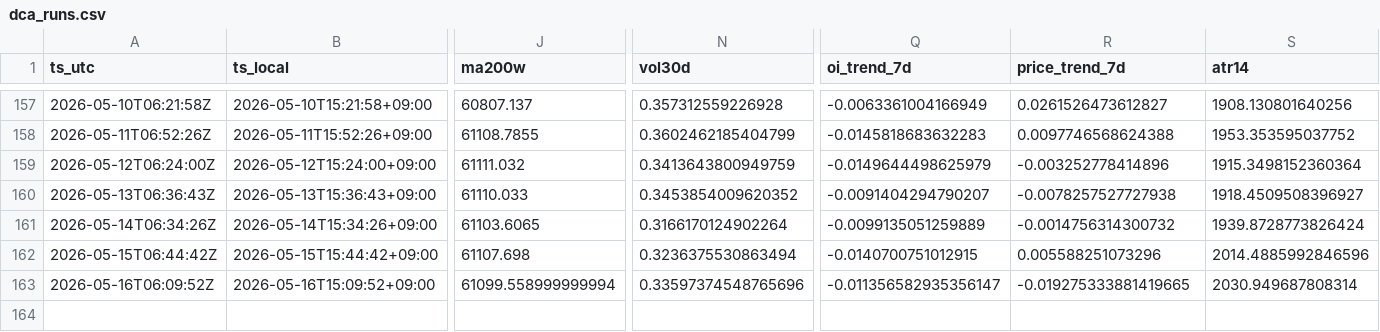
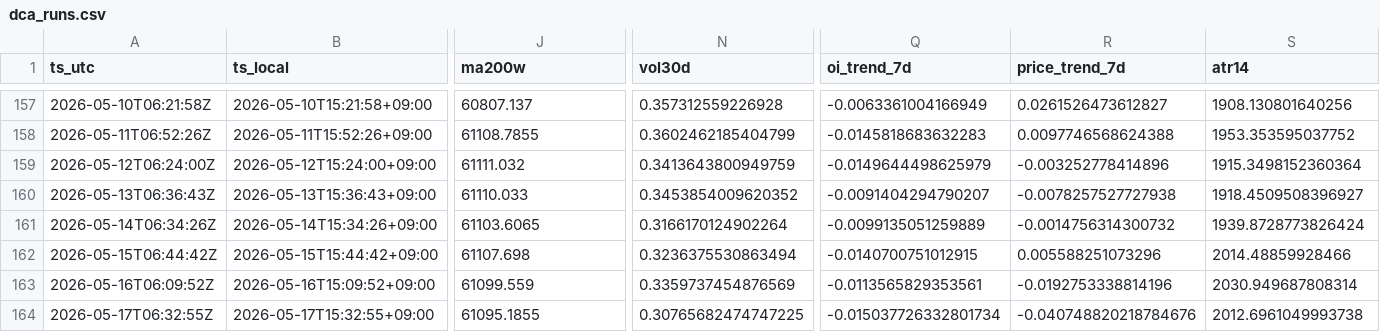
Before and after one commit to sunsiyuan/btc-dca-bot, a CSV file: logs/dca_runs.csv, drawn as a sheet; only a part is shown, gaps mark what is left out; rows hold the shown columns only; the diff names each change by its address in the sheet, - before the commit and + after, or states it on an @@ line.

Commit message:
chore: update daily DCA log

```diff
--- a/logs/dca_runs.csv
+++ b/logs/dca_runs.csv
-S162 (atr14): 2014.4885992846596
+S162 (atr14): 2014.48859928466
-J163 (ma200w): 61099.558999999994
+J163 (ma200w): 61099.559
-N163 (vol30d): 0.33597374548765696
+N163 (vol30d): 0.3359737454876569
-Q163 (oi_trend_7d): -0.011356582935356147
+Q163 (oi_trend_7d): -0.0113565829353561
-R163 (price_trend_7d): -0.019275333881419665
+R163 (price_trend_7d): -0.0192753338814196
+row 164: 2026-05-17T06:32:55Z | 2026-05-17T15:32:55+09:00 | 61095.1855 | 0.30765682474747225 | -0.015037726332801734 | -0.040748820218784676 | 2012.6961049993738
```
